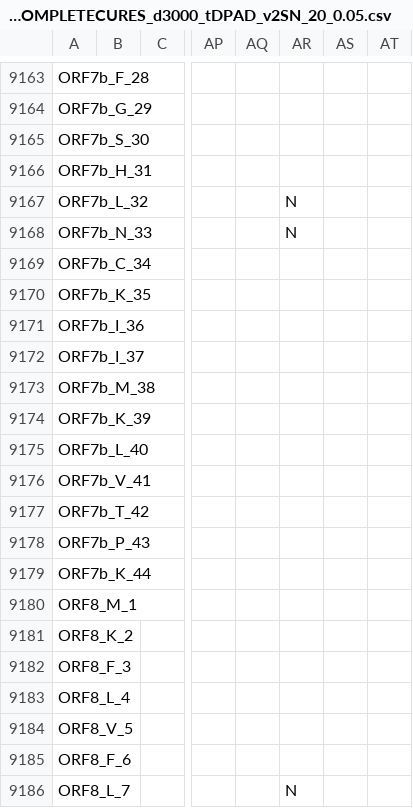
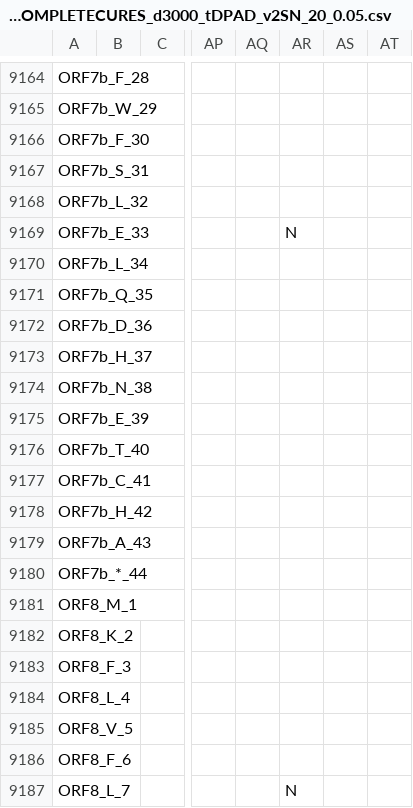
Before and after one commit to ecollins10237/COVID-Genome-Analysis, a CSV file: COVID_COMPLETECURES_d3000_tDPAD_v2SN_20_0.05.csv, drawn as a sheet; only a part is shown, gaps mark what is left out; addresses are those after the commit; the diff covers the shown part only; the diff names each change by its address in the sheet, - before the commit and + after, or states it on an @@ line.

```diff
--- a/COVID_COMPLETECURES_d3000_tDPAD_v2SN_20_0.05.csv
+++ b/COVID_COMPLETECURES_d3000_tDPAD_v2SN_20_0.05.csv
-A9165: ORF7b_G_29
+A9165: ORF7b_W_29
-A9166: ORF7b_S_30
+A9166: ORF7b_F_30
-A9167: ORF7b_H_31
+A9167: ORF7b_S_31
-AR9168: N
+AR9168: (empty)
-A9169: ORF7b_N_33
+A9169: ORF7b_E_33
-A9170: ORF7b_C_34
+A9170: ORF7b_L_34
-A9171: ORF7b_K_35
+A9171: ORF7b_Q_35
-A9172: ORF7b_I_36
+A9172: ORF7b_D_36
-A9173: ORF7b_I_37
+A9173: ORF7b_H_37
-A9174: ORF7b_M_38
+A9174: ORF7b_N_38
-A9175: ORF7b_K_39
+A9175: ORF7b_E_39
-A9176: ORF7b_L_40
+A9176: ORF7b_T_40
-A9177: ORF7b_V_41
+A9177: ORF7b_C_41
-A9178: ORF7b_T_42
+A9178: ORF7b_H_42
-A9179: ORF7b_P_43
+A9179: ORF7b_A_43
-A9180: ORF7b_K_44
+A9180: ORF7b_*_44
```
Also changed, not shown: 3 added rows, 2 removed rows and 20 edited cells elsewhere in this file, COVID_COMPLETECURES_d3000_tDPAD_v2SNAminoAcid_10_0.1.csv, COVID_COMPLETECURES_d3000_tDPAD_v2SNAminoAcid_20_0.05.csv, 7 other files.
